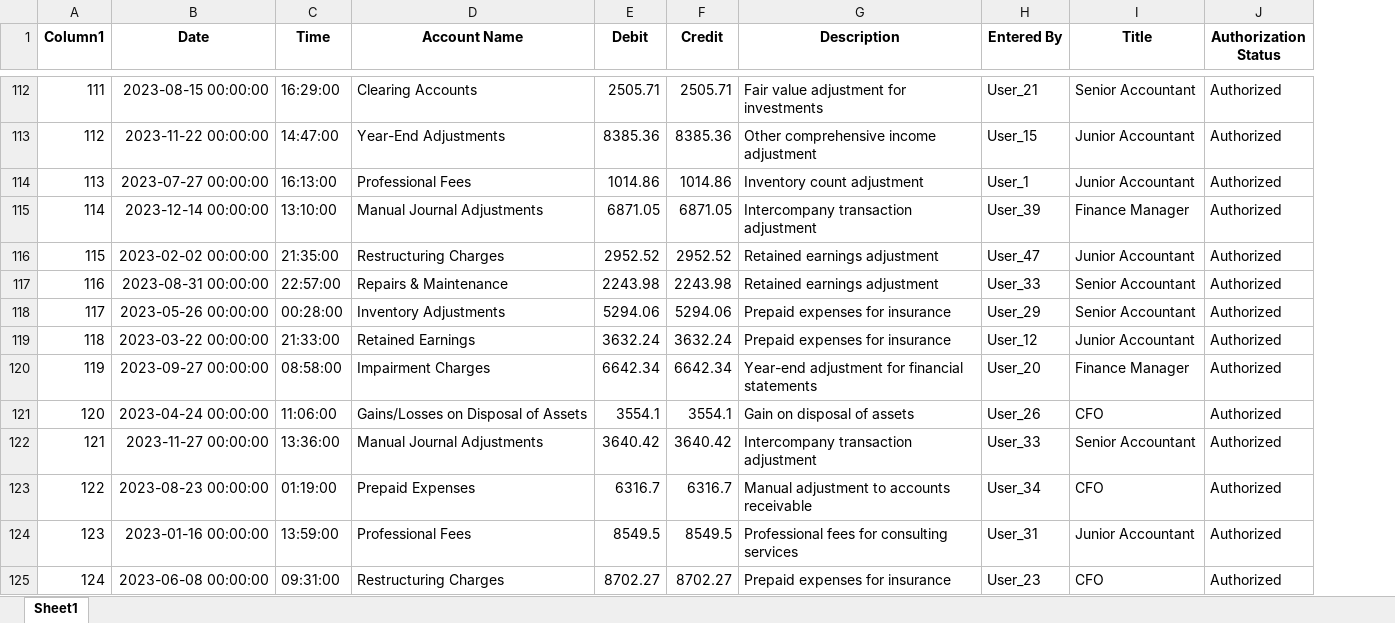
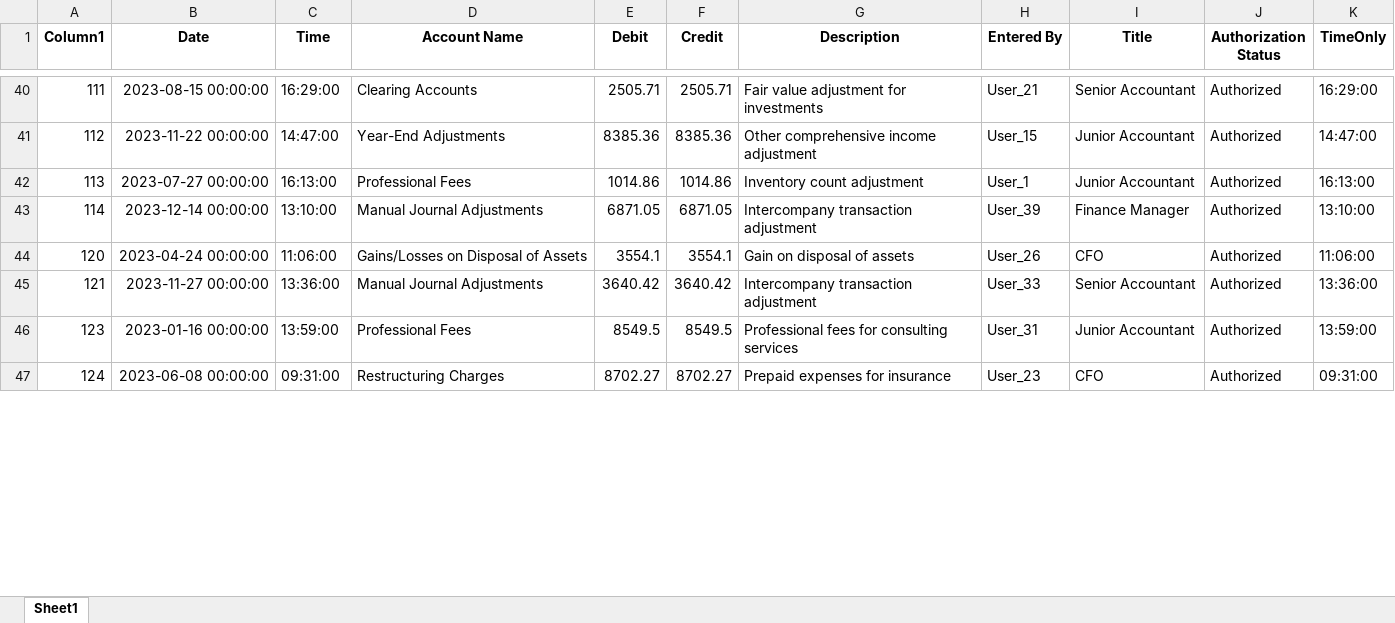
Before and after one commit to alvinkjobi/Sample-Excel-Filtering, an Excel workbook: Authorization.xlsx, sheet Sheet1, drawn as a sheet; only a part is shown, gaps mark what is left out; values as stored, in another font and other column widths than the file's, no borders; removed rows and columns are numbered as before the commit, all else as after; the diff covers the shown part only; the diff names each change by its address in the sheet, - before the commit and + after, or states it on an @@ line.

```diff
--- a/Authorization.xlsx (sheet Sheet1)
+++ b/Authorization.xlsx (sheet Sheet1)
+column K (TimeOnly), rows 40-47: 16:29:00 | 14:47:00 | 16:13:00 | 13:10:00 | 11:06:00 | 13:36:00 | 13:59:00 | 09:31:00
-row 116: 115 | 2023-02-02 00:00:00 | 21:35:00 | Restructuring Charges | 2952.52 | 2952.52 | Retained earnings adjustment | User_47 | Junior Accountant | Authorized
-row 117: 116 | 2023-08-31 00:00:00 | 22:57:00 | Repairs & Maintenance | 2243.98 | 2243.98 | Retained earnings adjustment | User_33 | Senior Accountant | Authorized
-row 118: 117 | 2023-05-26 00:00:00 | 00:28:00 | Inventory Adjustments | 5294.06 | 5294.06 | Prepaid expenses for insurance | User_29 | Senior Accountant | Authorized
-row 119: 118 | 2023-03-22 00:00:00 | 21:33:00 | Retained Earnings | 3632.24 | 3632.24 | Prepaid expenses for insurance | User_12 | Junior Accountant | Authorized
-row 120: 119 | 2023-09-27 00:00:00 | 08:58:00 | Impairment Charges | 6642.34 | 6642.34 | Year-end adjustment for financial statements | User_20 | Finance Manager | Authorized
-row 123: 122 | 2023-08-23 00:00:00 | 01:19:00 | Prepaid Expenses | 6316.7 | 6316.7 | Manual adjustment to accounts receivable | User_34 | CFO | Authorized
```
Also changed, not shown: 119 removed rows elsewhere in this sheet, FilteredOutput.xlsx, Filtered_SeniorPersonnel.xlsx, 1 other file.
